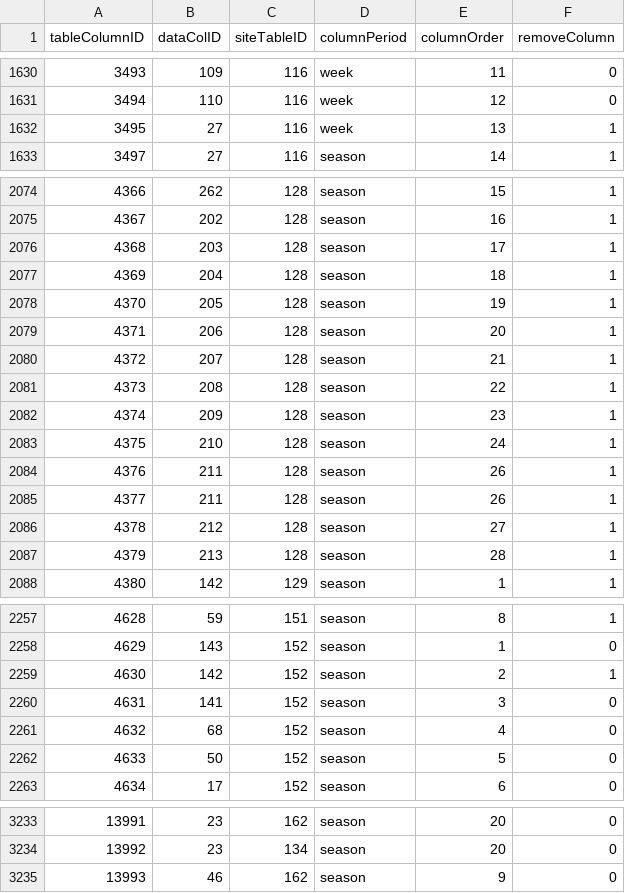
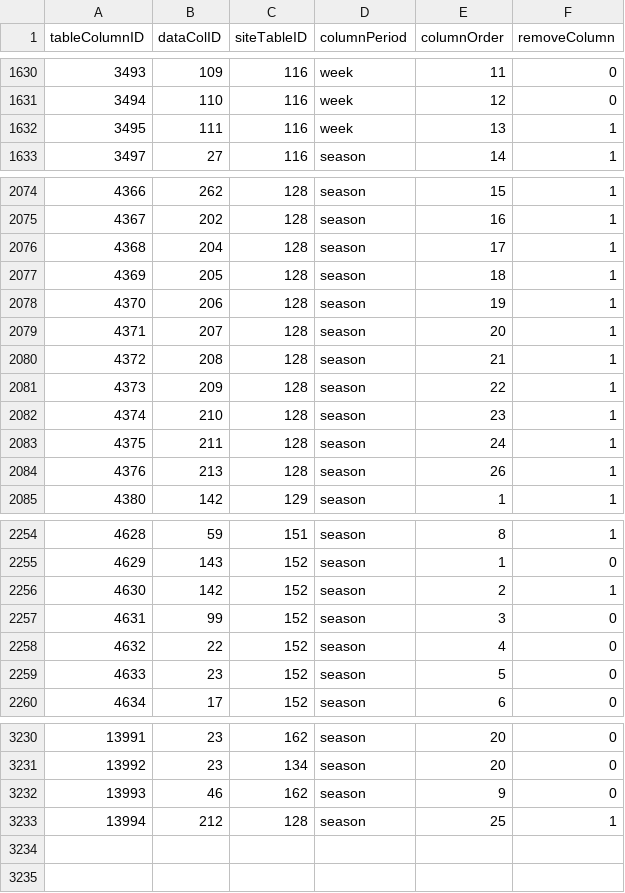
Before and after one commit to FantasyFootballAnalytics/FantasyFootballAnalyticsR, a CSV file: R Package/ffanalytics/data-raw/tableColumns.csv, drawn as a sheet; only a part is shown, gaps mark what is left out; removed rows and columns are numbered as before the commit, all else as after; the diff covers the shown part only; the diff names each change by its address in the sheet, - before the commit and + after, or states it on an @@ line.

```diff
--- a/R Package/ffanalytics/data-raw/tableColumns.csv
+++ b/R Package/ffanalytics/data-raw/tableColumns.csv
@@ row 1632 moved to row 2953: 13710 @@
@@ row 2956 moved to row 1632: 3495 @@
-row 2076: 4368 | 203 | 128 | season | 17 | 1
@@ column A (tableColumnID) renumbered between rows 2076 and 2084 @@
-E2076 (columnOrder): 18
+E2076 (columnOrder): 17
-E2077 (columnOrder): 19
+E2077 (columnOrder): 18
-E2078 (columnOrder): 20
+E2078 (columnOrder): 19
-E2079 (columnOrder): 21
+E2079 (columnOrder): 20
-E2080 (columnOrder): 22
+E2080 (columnOrder): 21
-E2081 (columnOrder): 23
+E2081 (columnOrder): 22
-E2082 (columnOrder): 24
+E2082 (columnOrder): 23
-E2083 (columnOrder): 26
+E2083 (columnOrder): 24
-row 2085: 4377 | 211 | 128 | season | 26 | 1
-row 2086: 4378 | 212 | 128 | season | 27 | 1
-E2084 (columnOrder): 28
+E2084 (columnOrder): 26
@@ row 2260 moved to row 3223: 13984 @@
@@ row 2261 moved to row 3218: 13978 @@
@@ row 2262 moved to row 3219: 13979 @@
@@ row 3226 moved to row 2257: 4631 @@
@@ row 3221 moved to row 2258: 4632 @@
@@ row 3222 moved to row 2259: 4633 @@
+row 3233: 13994 | 212 | 128 | season | 25 | 1
```
Also changed, not shown: 1 edited cell elsewhere in this file, 3 other files.
